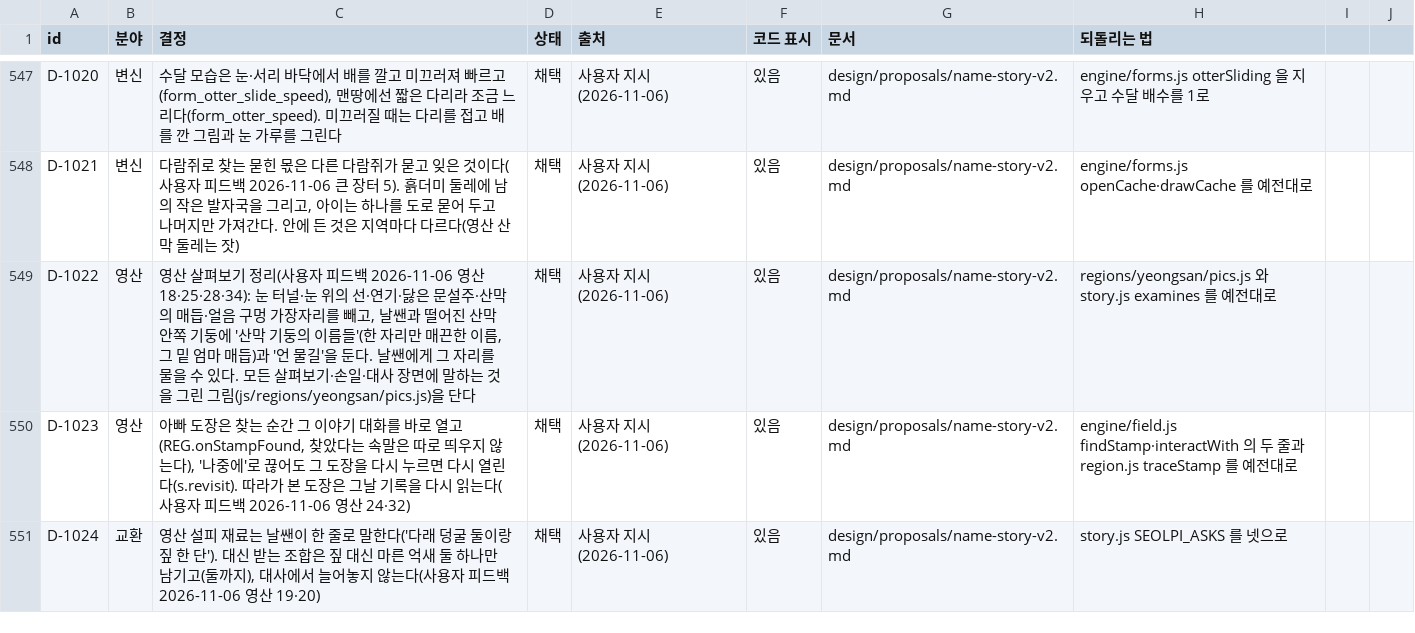
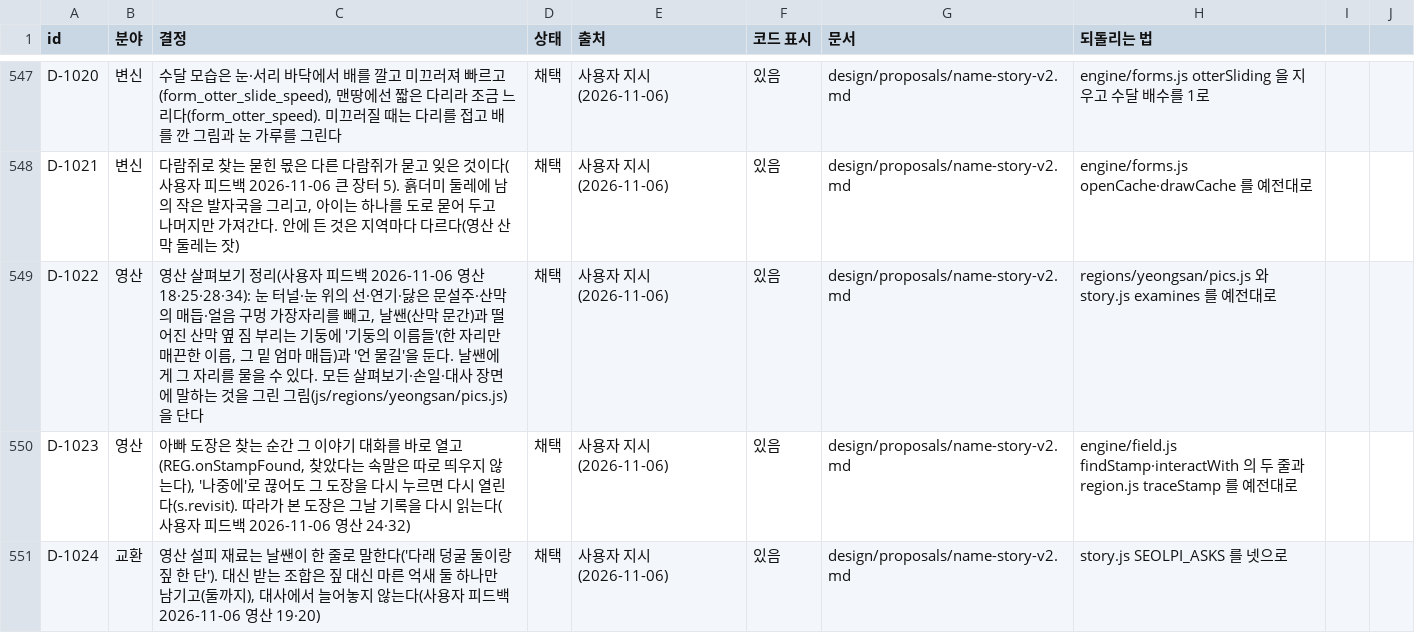
Before and after one commit to MATTTTJ/PACKOON, a CSV file: design/data/decisions.csv, drawn as a sheet; only a part is shown, gaps mark what is left out.

```diff
--- a/design/data/decisions.csv
+++ b/design/data/decisions.csv
@@ -548,3 +548,3 @@ D-1020,변신,"수달 모습은 눈·서리 바닥에서 배를 깔고 미끄러
 D-1021,변신,"다람쥐로 찾는 묻힌 몫은 다른 다람쥐가 묻고 잊은 것이다(사용자 피드백 2026-11-06 큰 장터 5). 흙더미 둘레에 남의 작은 발자국을 그리고, 아이는 하나를 도로 묻어 두고 나머지만 가져간다. 안에 든 것은 지역마다 다르다(영산 산막 둘레는 잣)",채택,사용자 지시(2026-11-06),있음,design/proposals/name-story-v2.md,engine/forms.js openCache·drawCache 를 예전대로
-D-1022,영산,"영산 살펴보기 정리(사용자 피드백 2026-11-06 영산 18·25·28·34): 눈 터널·눈 위의 선·연기·닳은 문설주·산막의 매듭·얼음 구멍 가장자리를 빼고, 날쌘과 떨어진 산막 안쪽 기둥에 '산막 기둥의 이름들'(한 자리만 매끈한 이름, 그 밑 엄마 매듭)과 '언 물길'을 둔다. 날쌘에게 그 자리를 물을 수 있다. 모든 살펴보기·손일·대사 장면에 말하는 것을 그린 그림(js/regions/yeongsan/pics.js)을 단다",채택,사용자 지시(2026-11-06),있음,design/proposals/name-story-v2.md,regions/yeongsan/pics.js 와 story.js examines 를 예전대로
+D-1022,영산,"영산 살펴보기 정리(사용자 피드백 2026-11-06 영산 18·25·28·34): 눈 터널·눈 위의 선·연기·닳은 문설주·산막의 매듭·얼음 구멍 가장자리를 빼고, 날쌘(산막 문간)과 떨어진 산막 옆 짐 부리는 기둥에 '기둥의 이름들'(한 자리만 매끈한 이름, 그 밑 엄마 매듭)과 '언 물길'을 둔다. 날쌘에게 그 자리를 물을 수 있다. 모든 살펴보기·손일·대사 장면에 말하는 것을 그린 그림(js/regions/yeongsan/pics.js)을 단다",채택,사용자 지시(2026-11-06),있음,design/proposals/name-story-v2.md,regions/yeongsan/pics.js 와 story.js examines 를 예전대로
 D-1023,영산,"아빠 도장은 찾는 순간 그 이야기 대화를 바로 열고(REG.onStampFound, 찾았다는 속말은 따로 띄우지 않는다), '나중에'로 끊어도 그 도장을 다시 누르면 다시 열린다(s.revisit). 따라가 본 도장은 그날 기록을 다시 읽는다(사용자 피드백 2026-11-06 영산 24·32)",채택,사용자 지시(2026-11-06),있음,design/proposals/name-story-v2.md,engine/field.js findStamp·interactWith 의 두 줄과 region.js traceStamp 를 예전대로
```
Also changed, not shown: 5 other files.
